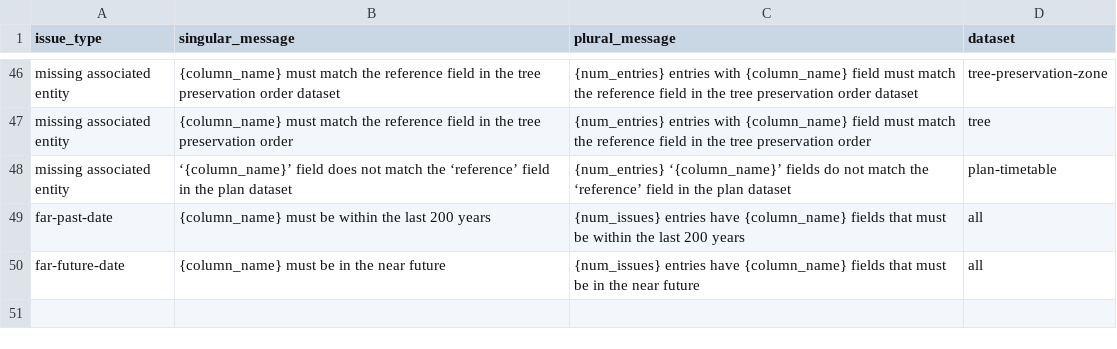
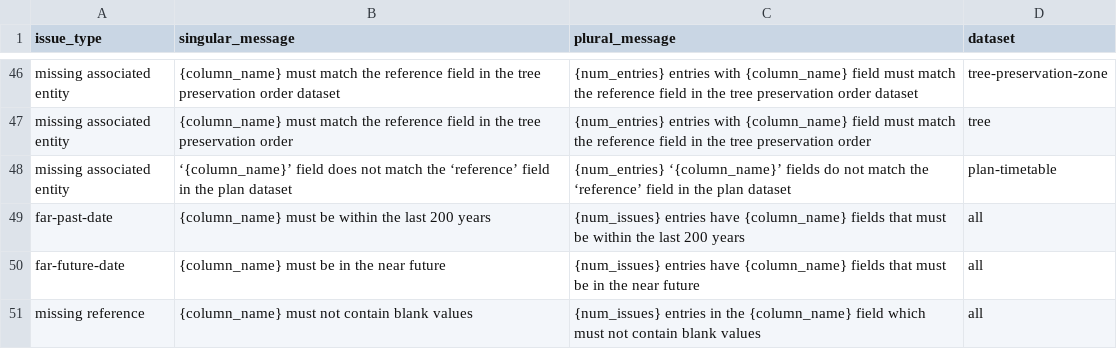
Before and after one commit to digital-land/submit, a CSV file: src/content/fieldIssueMessages.csv, drawn as a sheet; only a part is shown, gaps mark what is left out.

Commit message:
Update field issue messages in CSV file

```diff
--- a/src/content/fieldIssueMessages.csv
+++ b/src/content/fieldIssueMessages.csv
@@ -50 +50,2 @@ issue_type,singular_message,plural_message,dataset
 "far-future-date", {column_name} must be in the near future, {num_issues} entries have {column_name} fields that must be in the near future,all
+"missing reference", {column_name} must not contain blank values, {num_issues} entries in the {column_name} field which must not contain blank values,all
```
